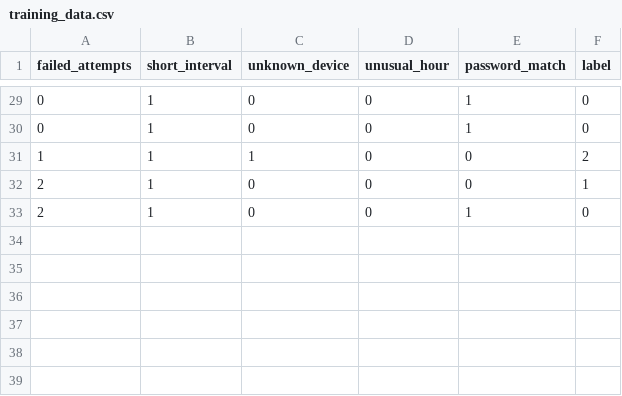
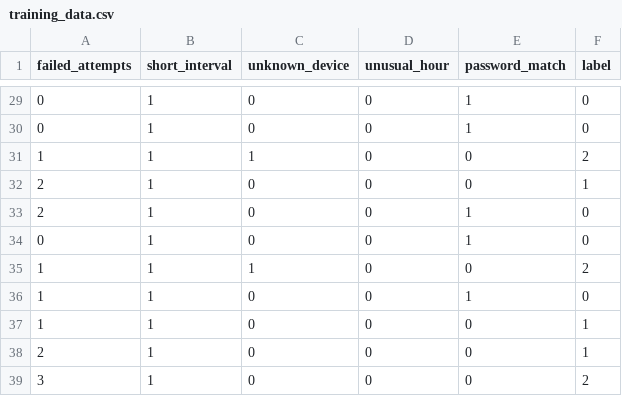
Before and after one commit to Felixnll/AI_MFA_SYSTEM, a CSV file: training_data.csv, drawn as a sheet; only a part is shown, gaps mark what is left out; the diff names each change by its address in the sheet, - before the commit and + after, or states it on an @@ line.

Commit message:
Refactor risk model loading and prediction management; update ML predictions and training data

```diff
--- a/training_data.csv
+++ b/training_data.csv
+row 34: 0 | 1 | 0 | 0 | 1 | 0
+row 35: 1 | 1 | 1 | 0 | 0 | 2
+row 36: 1 | 1 | 0 | 0 | 1 | 0
+row 37: 1 | 1 | 0 | 0 | 0 | 1
+row 38: 2 | 1 | 0 | 0 | 0 | 1
+row 39: 3 | 1 | 0 | 0 | 0 | 2
```
Also changed, not shown: 4 other files.
